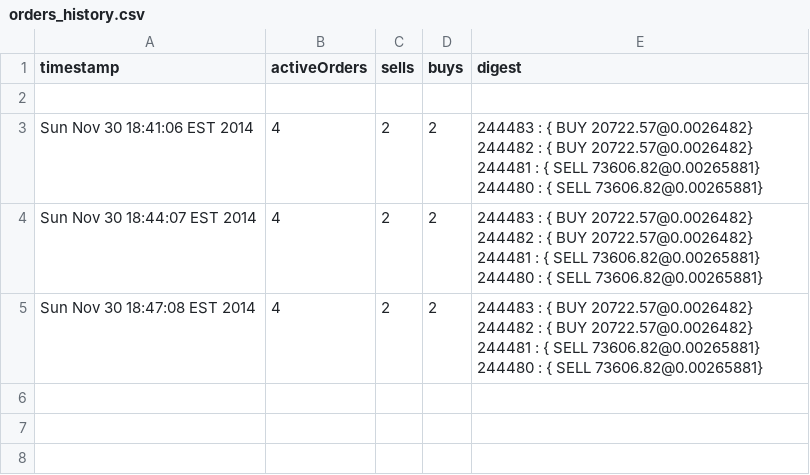
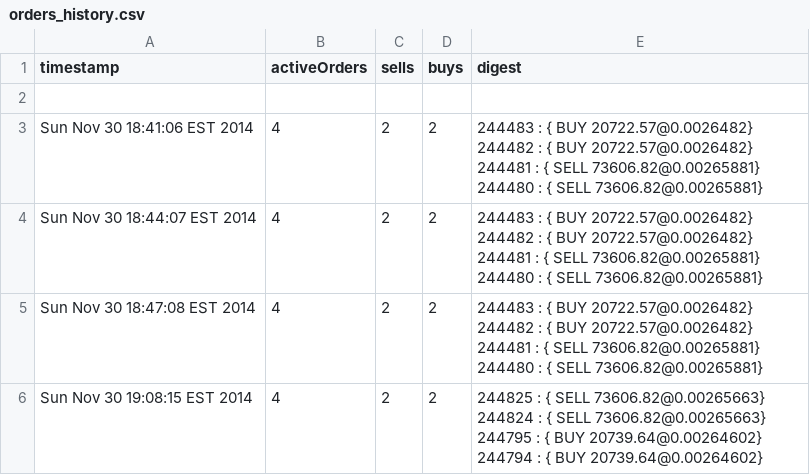
Before and after one commit to KiaraTamm/kiaratamm-OLD, a CSV file: data/ccedk_nbtbtc/orders_history.csv, drawn as a sheet.

```diff
--- a/data/ccedk_nbtbtc/orders_history.csv
+++ b/data/ccedk_nbtbtc/orders_history.csv
@@ -5 +5,2 @@ Sun Nov 30 18:44:07 EST 2014 , 4 , 2 , 2 , 244483 : { BUY 20722.57@0.0026482} 24
 Sun Nov 30 18:47:08 EST 2014 , 4 , 2 , 2 , 244483 : { BUY 20722.57@0.0026482} 244482 : { BUY 20722.57@0.0026482} 244481 : { SELL 73606.82@0.00265881} 244480 : { SELL 73606.82@0.00265881}
+Sun Nov 30 19:08:15 EST 2014 , 4 , 2 , 2 , 244825 : { SELL 73606.82@0.00265663} 244824 : { SELL 73606.82@0.00265663} 244795 : { BUY 20739.64@0.00264602} 244794 : { BUY 20739.64@0.00264602}
```
Also changed, not shown: data/ccedk_nbtbtc/wall_shifts.csv, data/ccedk_nbtppc/orders_history.csv, 7 other files.
